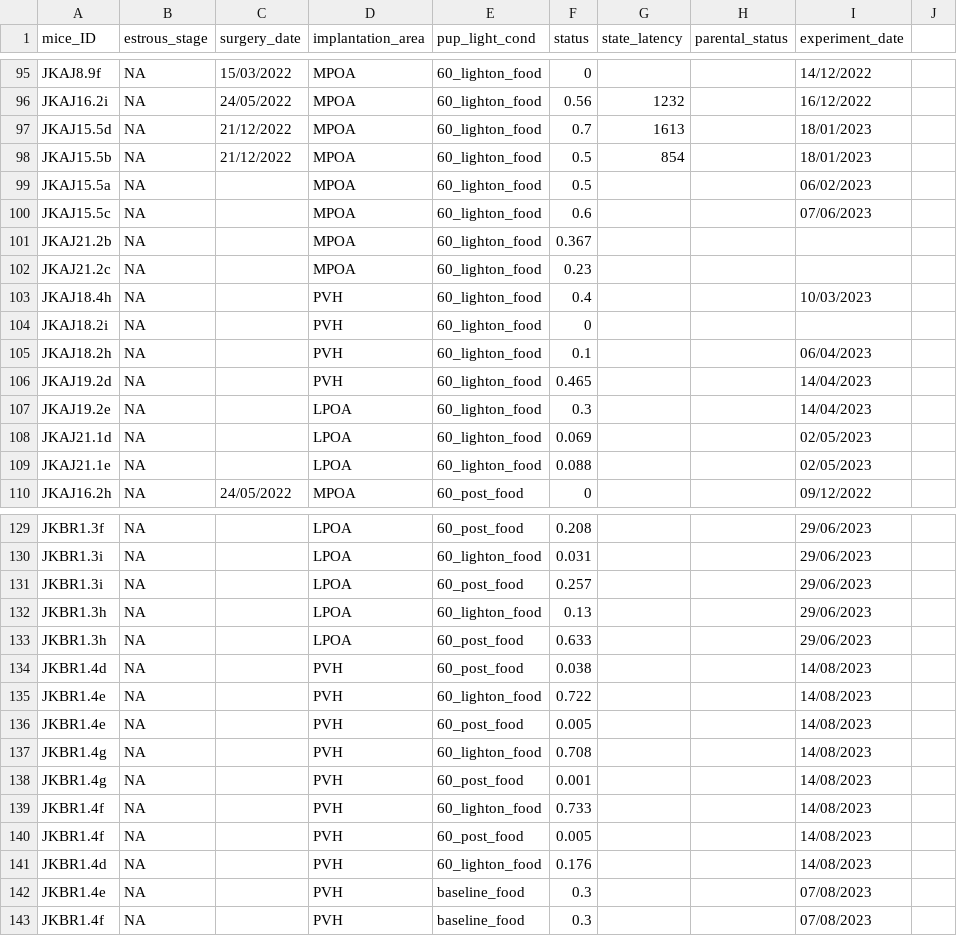
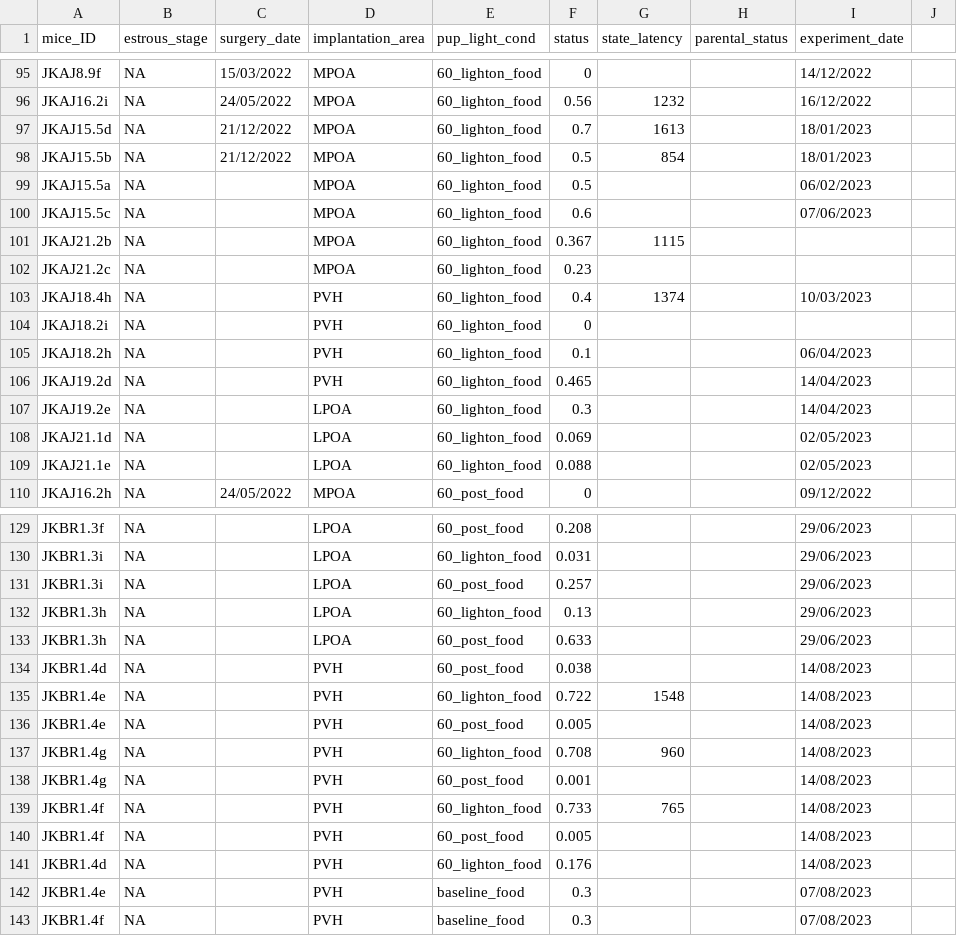
Before and after one commit to FrancisCrickInstitute/negative_parental_switch, a CSV file: NPW_manipulation/optogenetics.csv, drawn as a sheet; only a part is shown, gaps mark what is left out.

Commit message:
add_food_consumption_latency

```diff
--- a/NPW_manipulation/optogenetics.csv
+++ b/NPW_manipulation/optogenetics.csv
@@ -100,5 +100,5 @@ JKAJ15.5a,NA,,MPOA,60_lighton_food,0.5,,,06/02/2023,
 JKAJ15.5c,NA,,MPOA,60_lighton_food,0.6,,,07/06/2023,
-JKAJ21.2b,NA,,MPOA,60_lighton_food,0.367,,,,
+JKAJ21.2b,NA,,MPOA,60_lighton_food,0.367,1115,,,
 JKAJ21.2c,NA,,MPOA,60_lighton_food,0.23,,,,
-JKAJ18.4h,NA,,PVH,60_lighton_food,0.4,,,10/03/2023,
+JKAJ18.4h,NA,,PVH,60_lighton_food,0.4,1374,,10/03/2023,
 JKAJ18.2i,NA,,PVH,60_lighton_food,0,,,,
@@ -134,7 +134,7 @@ JKBR1.3h,NA,,LPOA,60_post_food,0.633,,,29/06/2023,
 JKBR1.4d,NA,,PVH,60_post_food,0.038,,,14/08/2023,
-JKBR1.4e,NA,,PVH,60_lighton_food,0.722,,,14/08/2023,
+JKBR1.4e,NA,,PVH,60_lighton_food,0.722,1548,,14/08/2023,
 JKBR1.4e,NA,,PVH,60_post_food,0.005,,,14/08/2023,
-JKBR1.4g,NA,,PVH,60_lighton_food,0.708,,,14/08/2023,
+JKBR1.4g,NA,,PVH,60_lighton_food,0.708,960,,14/08/2023,
 JKBR1.4g,NA,,PVH,60_post_food,0.001,,,14/08/2023,
-JKBR1.4f,NA,,PVH,60_lighton_food,0.733,,,14/08/2023,
+JKBR1.4f,NA,,PVH,60_lighton_food,0.733,765,,14/08/2023,
 JKBR1.4f,NA,,PVH,60_post_food,0.005,,,14/08/2023,
```
Also changed, not shown: 12 other files.
